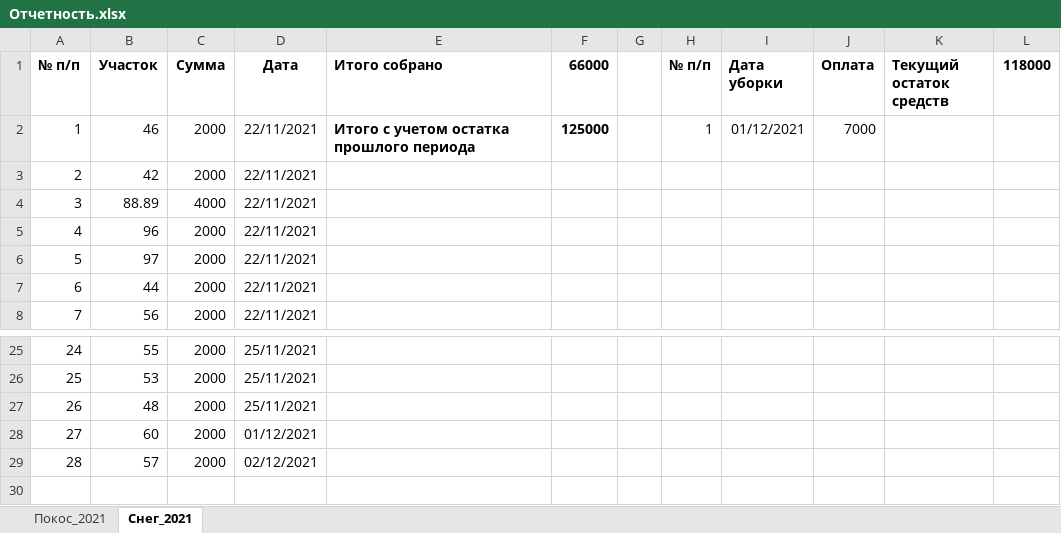
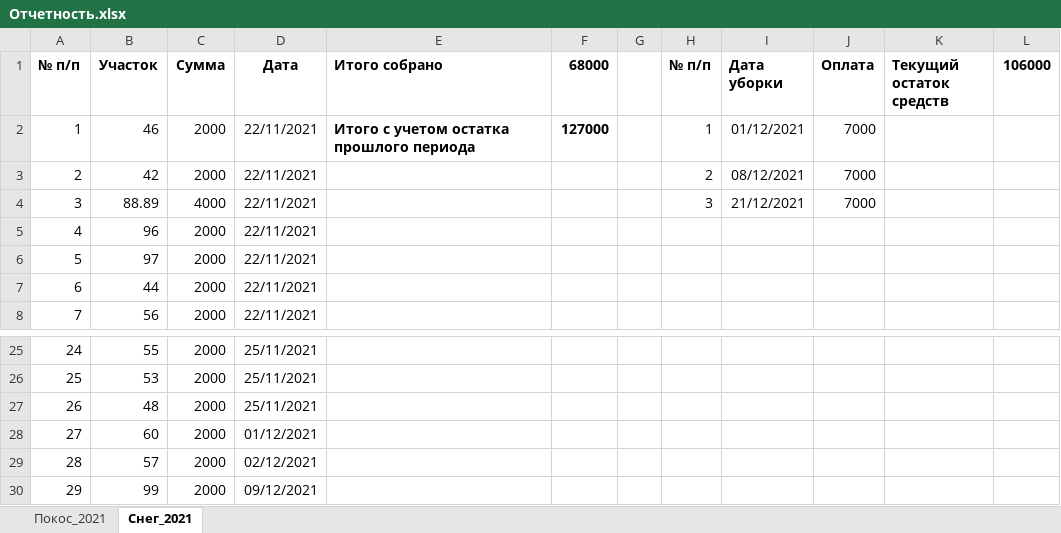
Before and after one commit to junaart/Tiliktino, an Excel workbook: Отчетность.xlsx, sheet Снег_2021, drawn as a sheet; only a part is shown, gaps mark what is left out; values as stored, in another font and other column widths than the file's, no borders; the diff names each change by its address in the sheet, - before the commit and + after, or states it on an @@ line.

```diff
--- a/Отчетность.xlsx (sheet Снег_2021)
+++ b/Отчетность.xlsx (sheet Снег_2021)
-F1: 66000
+F1: 68000
-L1: 118000
+L1: 106000
-F2 (68000): 125000
+F2 (68000): 127000
-H3 (№ п/п): (empty)
+H3 (№ п/п): 2
-I3 (Дата уборки): (empty)
+I3 (Дата уборки): 08/12/2021
-J3:J4 (Оплата): (empty)
+J3:J4 (Оплата): 7000
-H4 (№ п/п): (empty)
+H4 (№ п/п): 3
-I4 (Дата уборки): (empty)
+I4 (Дата уборки): 21/12/2021
+row 30: 29 | 99 | 2000 | 09/12/2021
```
Also changed, not shown: 1 other file.
